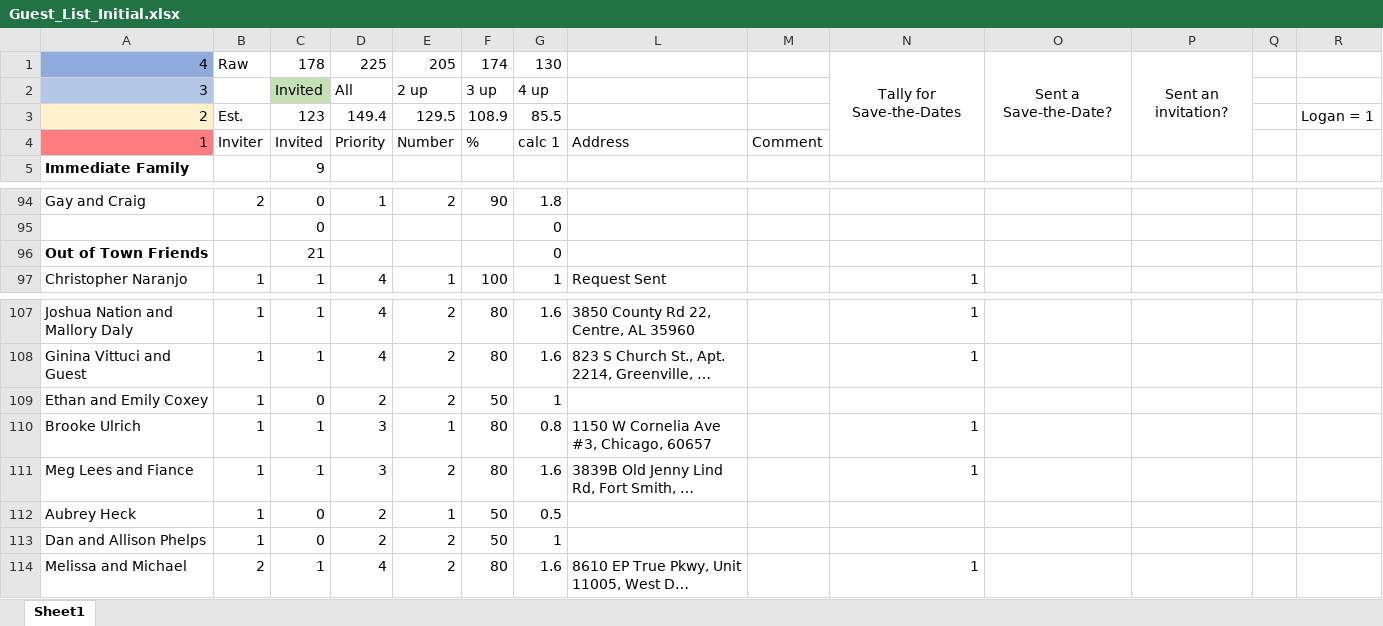
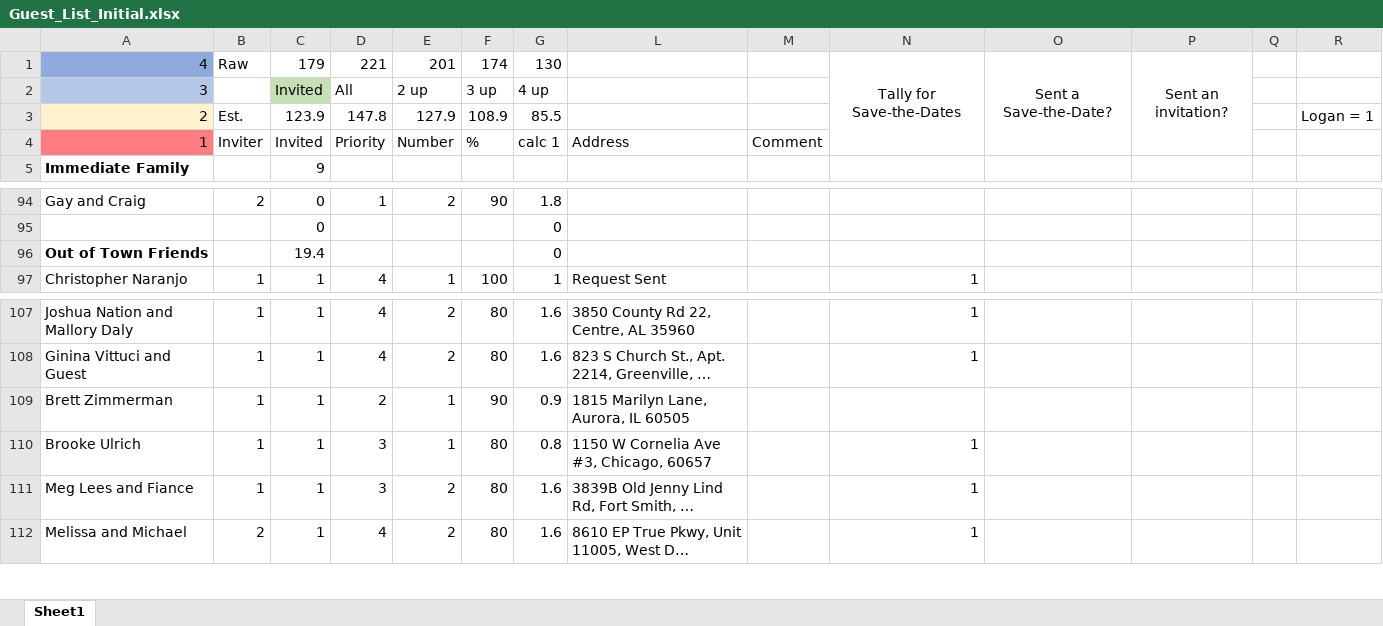
Before and after one commit to farrell49/Farrell_Garrett_Wedding, an Excel workbook: Guest_List_Initial.xlsx, sheet Sheet1, drawn as a sheet; only a part is shown, gaps mark what is left out; long unchanged cells end in …; values as stored, in another font and other column widths than the file's, no borders; conditional formats not drawn; removed rows and columns are numbered as before the commit, all else as after; rows hold the shown columns only; the diff names each change by its address in the sheet, - before the commit and + after, or states it on an @@ line.

Commit message:
Even More Addresses

```diff
--- a/Guest_List_Initial.xlsx (sheet Sheet1)
+++ b/Guest_List_Initial.xlsx (sheet Sheet1)
-C1: 178
+C1: 179
-D1: 225
+D1: 221
-E1: 205
+E1: 201
-C3: 123
+C3: 123.9
-D3: 149.4
+D3: 147.8
-E3: 129.5
+E3: 127.9
-C96: 21
+C96: 19.4
-row 109: Ethan and Emily Coxey | 1 | 0 | 2 | 2 | 50 | 1
+row 109: Brett Zimmerman | 1 | 1 | 2 | 1 | 90 | 0.9 | 1815 Marilyn Lane, Aurora, IL 60505
-row 112: Aubrey Heck | 1 | 0 | 2 | 1 | 50 | 0.5
-row 113: Dan and Allison Phelps | 1 | 0 | 2 | 2 | 50 | 1
```
Also changed, not shown: formulas that keep their value.
